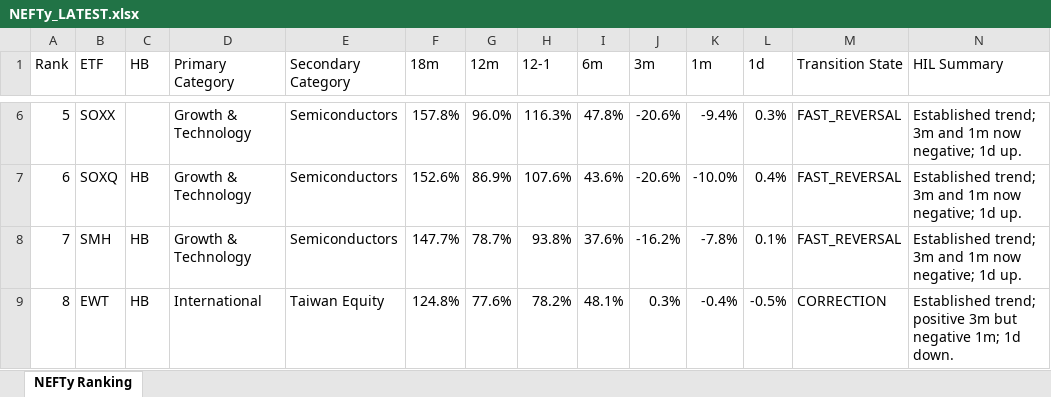
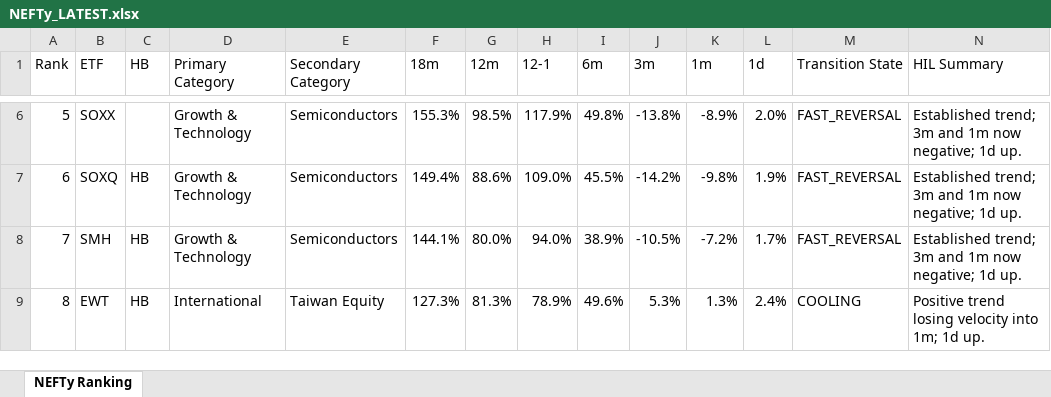
Before and after one commit to DarkMoonv1/NEFTy, an Excel workbook: NEFTy_LATEST.xlsx, sheet NEFTy Ranking, drawn as a sheet; only a part is shown, gaps mark what is left out; values as stored, in another font and other column widths than the file's, no cell formats; the diff covers the shown part only; the diff names each change by its address in the sheet, - before the commit and + after, or states it on an @@ line.

Commit message:
Update NEFTy_LATEST.xlsx

```diff
--- a/NEFTy_LATEST.xlsx (sheet NEFTy Ranking)
+++ b/NEFTy_LATEST.xlsx (sheet NEFTy Ranking)
-F6 (18m): 157.8%
+F6 (18m): 155.3%
-G6 (12m): 96.0%
+G6 (12m): 98.5%
-H6 (12-1): 116.3%
+H6 (12-1): 117.9%
-I6 (6m): 47.8%
+I6 (6m): 49.8%
-J6 (3m): -20.6%
+J6 (3m): -13.8%
-K6 (1m): -9.4%
+K6 (1m): -8.9%
-L6 (1d): 0.3%
+L6 (1d): 2.0%
-F7 (18m): 152.6%
+F7 (18m): 149.4%
-G7 (12m): 86.9%
+G7 (12m): 88.6%
-H7 (12-1): 107.6%
+H7 (12-1): 109.0%
-I7 (6m): 43.6%
+I7 (6m): 45.5%
-J7 (3m): -20.6%
+J7 (3m): -14.2%
-K7 (1m): -10.0%
+K7 (1m): -9.8%
-L7 (1d): 0.4%
+L7 (1d): 1.9%
-F8 (18m): 147.7%
+F8 (18m): 144.1%
-G8 (12m): 78.7%
+G8 (12m): 80.0%
-H8 (12-1): 93.8%
+H8 (12-1): 94.0%
-I8 (6m): 37.6%
+I8 (6m): 38.9%
-J8 (3m): -16.2%
+J8 (3m): -10.5%
-K8 (1m): -7.8%
+K8 (1m): -7.2%
-L8 (1d): 0.1%
+L8 (1d): 1.7%
-F9 (18m): 124.8%
+F9 (18m): 127.3%
-G9 (12m): 77.6%
+G9 (12m): 81.3%
-H9 (12-1): 78.2%
+H9 (12-1): 78.9%
-I9 (6m): 48.1%
+I9 (6m): 49.6%
-J9 (3m): 0.3%
+J9 (3m): 5.3%
-K9 (1m): -0.4%
+K9 (1m): 1.3%
-L9 (1d): -0.5%
+L9 (1d): 2.4%
-M9 (Transition State): CORRECTION
+M9 (Transition State): COOLING
-N9 (HIL Summary): Established trend; positive 3m but negative 1m; 1d down.
+N9 (HIL Summary): Positive trend losing velocity into 1m; 1d up.
```
Also changed, not shown: 1018 edited cells elsewhere in this sheet, cell formats.
